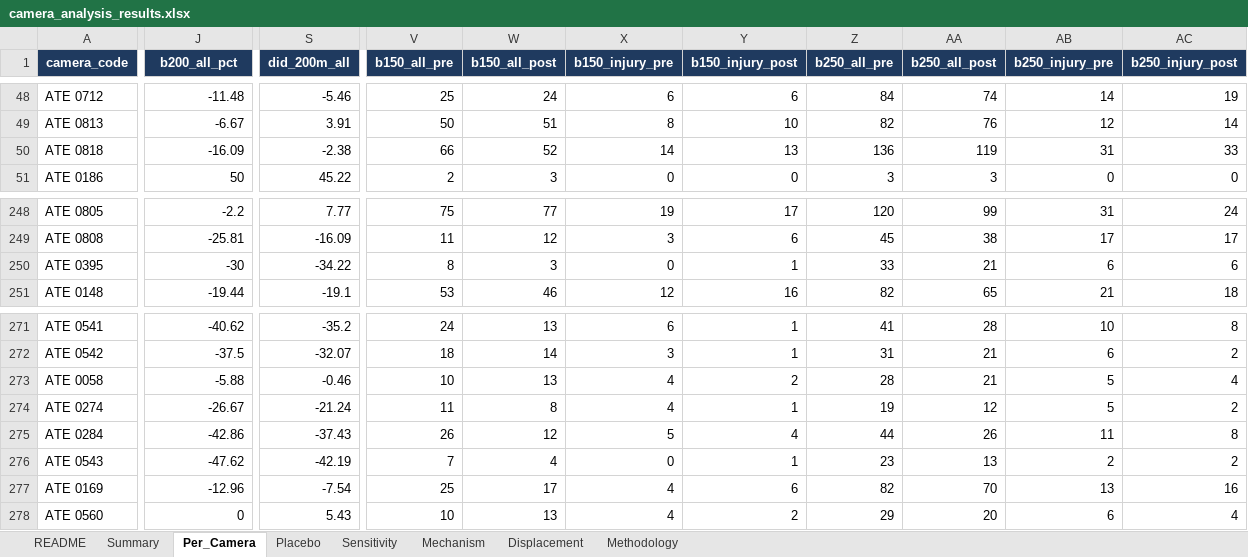
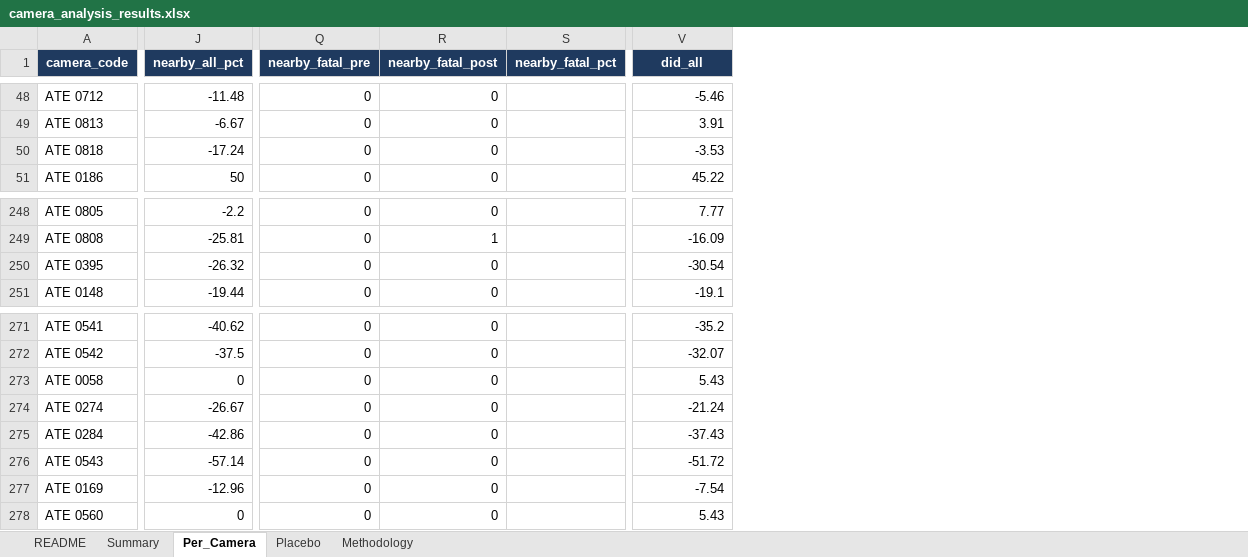
Before and after one commit to colebaker005-commits/cameras_FINAL, an Excel workbook: outputs/camera_analysis_results.xlsx, sheet Per_Camera, drawn as a sheet; only a part is shown, gaps mark what is left out; values as stored, in another font and other column widths than the file's, no borders; removed rows and columns are numbered as before the commit, all else as after; the diff covers the shown part only; the diff names each change by its address in the sheet, - before the commit and + after, or states it on an @@ line.

```diff
--- a/outputs/camera_analysis_results.xlsx (sheet Per_Camera)
+++ b/outputs/camera_analysis_results.xlsx (sheet Per_Camera)
-sheet tab: Sensitivity
-sheet tab: Mechanism
-sheet tab: Displacement
+column Q (nearby_fatal_pre), rows 48-51: all 0; rows 248-251: all 0; rows 271-278: all 0
+column R (nearby_fatal_post), rows 48-51: all 0; rows 248-251: 0 | 1 | 0 | 0; rows 271-278: all 0
+column S (nearby_fatal_pct), empty
-column V (b150_all_pre), rows 48-51: 25 | 50 | 66 | 2; rows 248-251: 75 | 11 | 8 | 53; rows 271-278: 24 | 18 | 10 | 11 | 26 | 7 | 25 | 10
-column W (b150_all_post), rows 48-51: 24 | 51 | 52 | 3; rows 248-251: 77 | 12 | 3 | 46; rows 271-278: 13 | 14 | 13 | 8 | 12 | 4 | 17 | 13
-column X (b150_injury_pre), rows 48-51: 6 | 8 | 14 | 0; rows 248-251: 19 | 3 | 0 | 12; rows 271-278: 6 | 3 | 4 | 4 | 5 | 0 | 4 | 4
-column Y (b150_injury_post), rows 48-51: 6 | 10 | 13 | 0; rows 248-251: 17 | 6 | 1 | 16; rows 271-278: 1 | 1 | 2 | 1 | 4 | 1 | 6 | 2
-column Z (b250_all_pre), rows 48-51: 84 | 82 | 136 | 3; rows 248-251: 120 | 45 | 33 | 82; rows 271-278: 41 | 31 | 28 | 19 | 44 | 23 | 82 | 29
-column AA (b250_all_post), rows 48-51: 74 | 76 | 119 | 3; rows 248-251: 99 | 38 | 21 | 65; rows 271-278: 28 | 21 | 21 | 12 | 26 | 13 | 70 | 20
-column AB (b250_injury_pre), rows 48-51: 14 | 12 | 31 | 0; rows 248-251: 31 | 17 | 6 | 21; rows 271-278: 10 | 6 | 5 | 5 | 11 | 2 | 13 | 6
-column AC (b250_injury_post), rows 48-51: 19 | 14 | 33 | 0; rows 248-251: 24 | 17 | 6 | 18; rows 271-278: 8 | 2 | 4 | 2 | 8 | 2 | 16 | 4
-J1: b200_all_pct
+J1: nearby_all_pct
-V1: did_200m_all
+V1: did_all
-J50 (nearby_all_pct): -16.09
+J50 (nearby_all_pct): -17.24
-V50 (did_all): -2.38
+V50 (did_all): -3.53
-J250 (nearby_all_pct): -30
+J250 (nearby_all_pct): -26.32
-V250 (did_all): -34.22
+V250 (did_all): -30.54
-J273 (nearby_all_pct): -5.88
+J273 (nearby_all_pct): 0
-V273 (did_all): -0.46
+V273 (did_all): 5.43
-J276 (nearby_all_pct): -47.62
+J276 (nearby_all_pct): -57.14
-V276 (did_all): -42.19
+V276 (did_all): -51.72
```
Also changed, not shown: 2 added columns, 4 removed columns and 60 edited cells elsewhere in this sheet, sheet Summary, sheet Placebo, sheet README, sheet Methodology, 1 other file.
